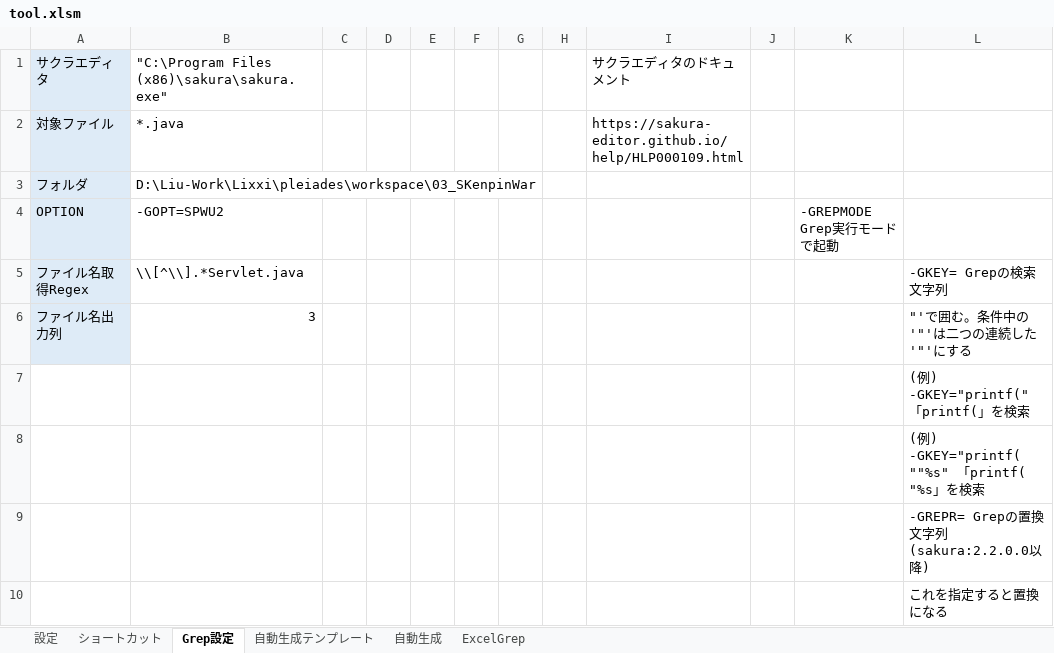
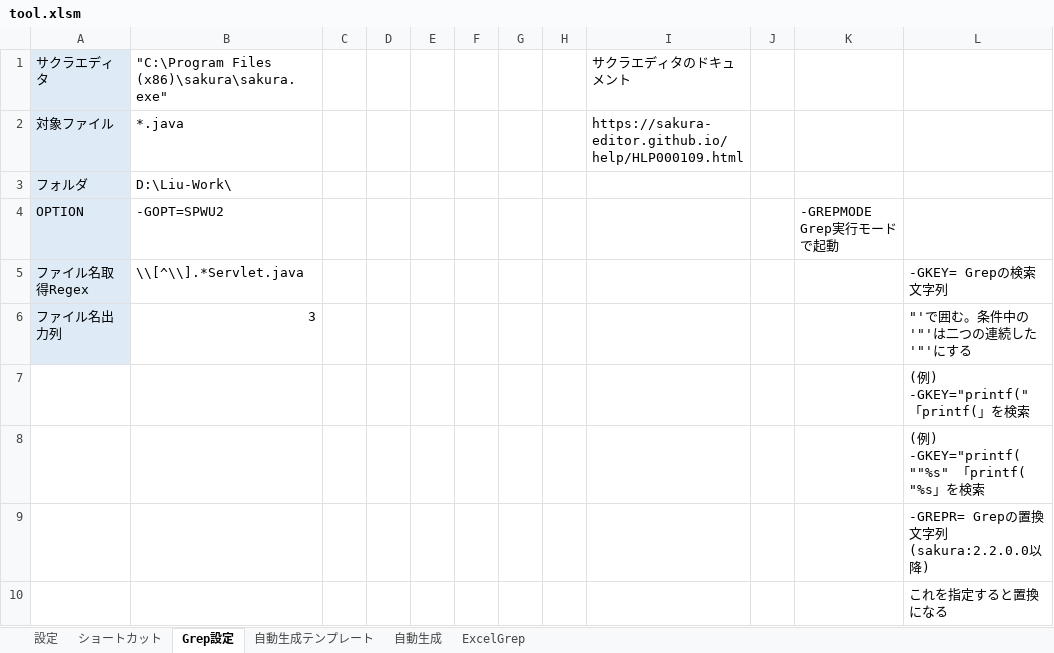
Before and after one commit to terry0-0/Tools, an Excel workbook: tools/tool.xlsm, sheet Grep設定, drawn as a sheet; only a part is shown; values as stored, in another font and other column widths than the file's, no borders; charts and pictures not drawn; the diff names each change by its address in the sheet, - before the commit and + after, or states it on an @@ line.

```diff
--- a/tools/tool.xlsm (sheet Grep設定)
+++ b/tools/tool.xlsm (sheet Grep設定)
-B3: D:\Liu-Work\Lixxi\pleiades\workspace\03_SKenpinWar
+B3: D:\Liu-Work\
```
